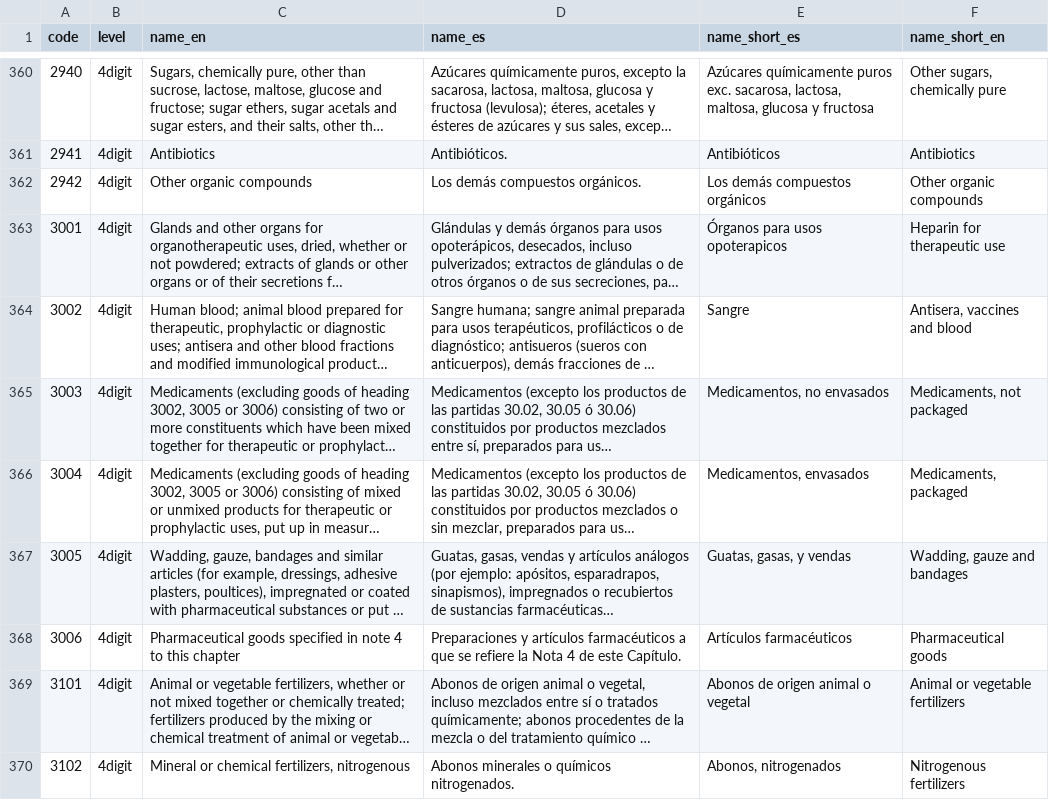
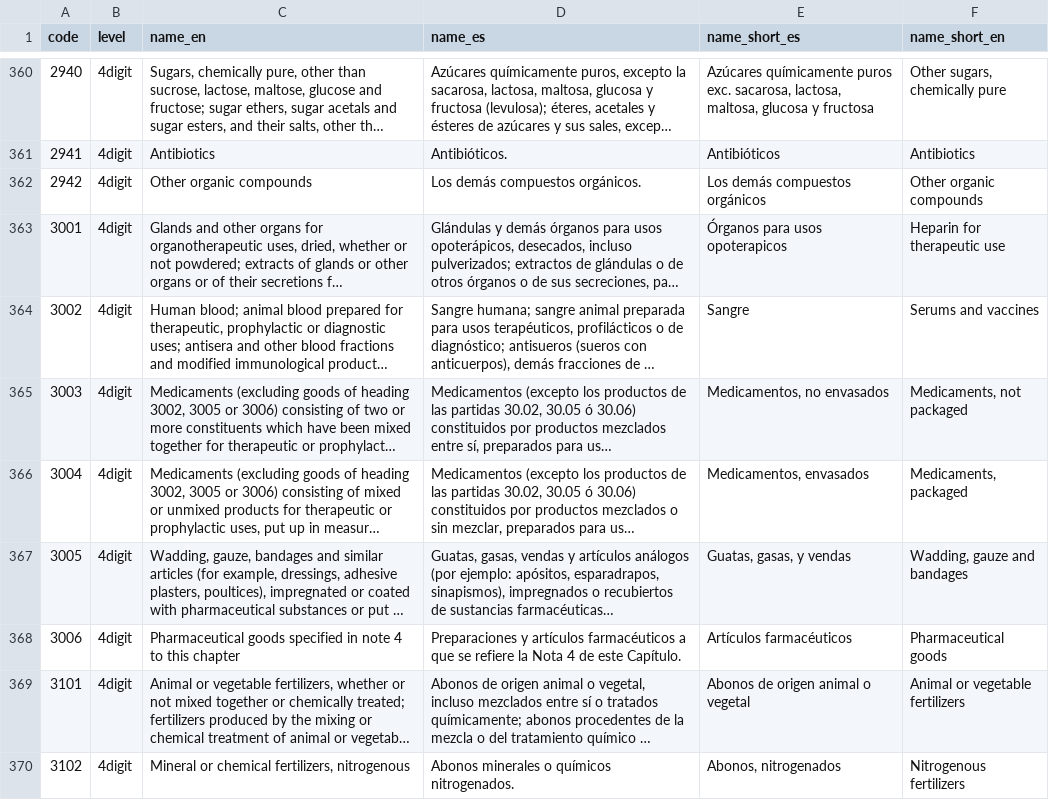
Before and after one commit to cid-harvard/classifications, a TSV file: product/HS/IntlAtlas/in/HS92_Atlas_Names.tsv, drawn as a sheet; only a part is shown, gaps mark what is left out; long unchanged cells end in …; the diff names each change by its address in the sheet, - before the commit and + after, or states it on an @@ line.

Commit message:
HS3002 --> Serums and vaccines

```diff
--- a/product/HS/IntlAtlas/in/HS92_Atlas_Names.tsv
+++ b/product/HS/IntlAtlas/in/HS92_Atlas_Names.tsv
-F364 (name_short_en): Antisera, vaccines and blood
+F364 (name_short_en): Serums and vaccines
```
Also changed, not shown: 2 other files.
